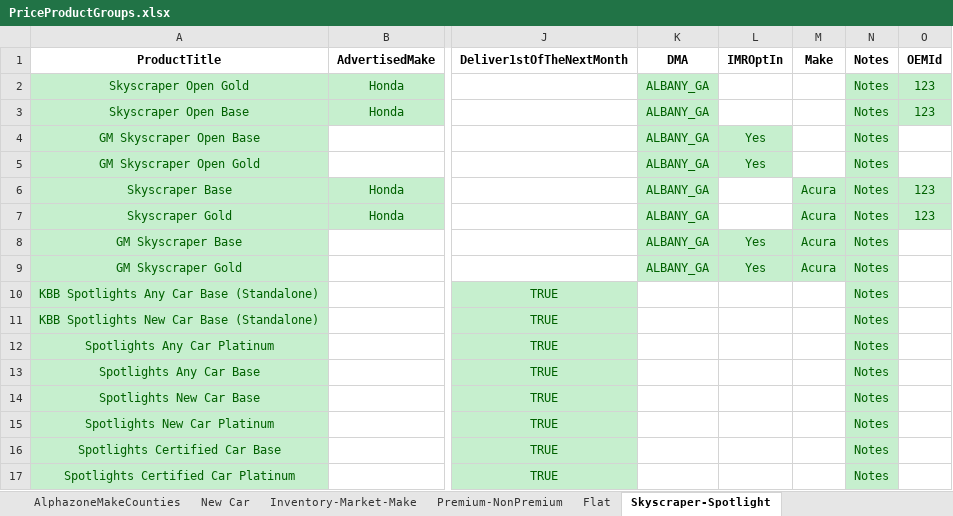
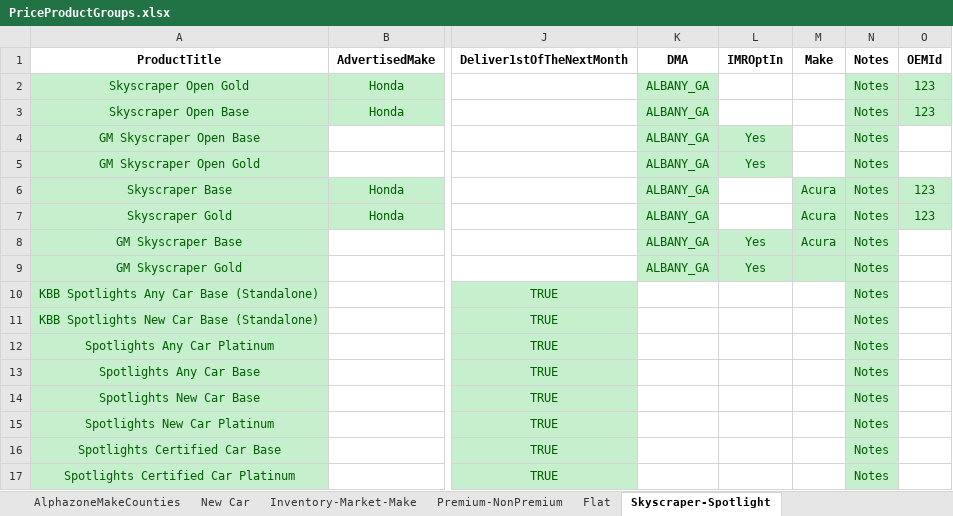
Before and after one commit to ProvarAutomation/SFDCRegression, an Excel workbook: Regression/templates/PriceProductGroups.xlsx, sheet Skyscraper-Spotlight, drawn as a sheet; only a part is shown, gaps mark what is left out; values as stored, in another font and other column widths than the file's, no borders; the diff names each change by its address in the sheet, - before the commit and + after, or states it on an @@ line.

```diff
--- a/Regression/templates/PriceProductGroups.xlsx (sheet Skyscraper-Spotlight)
+++ b/Regression/templates/PriceProductGroups.xlsx (sheet Skyscraper-Spotlight)
-M9 (Make): Acura
+M9 (Make): (empty)
```
Also changed, not shown: sheet All, 2 other files.
